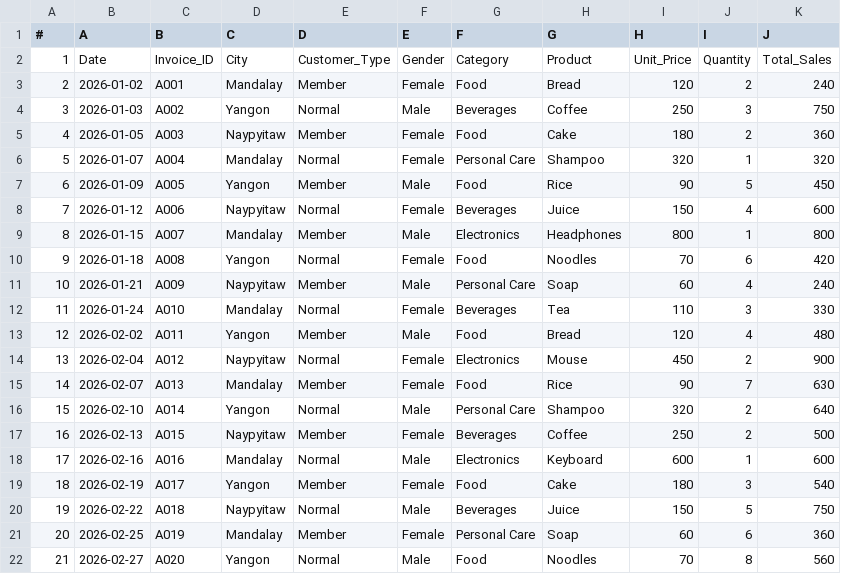
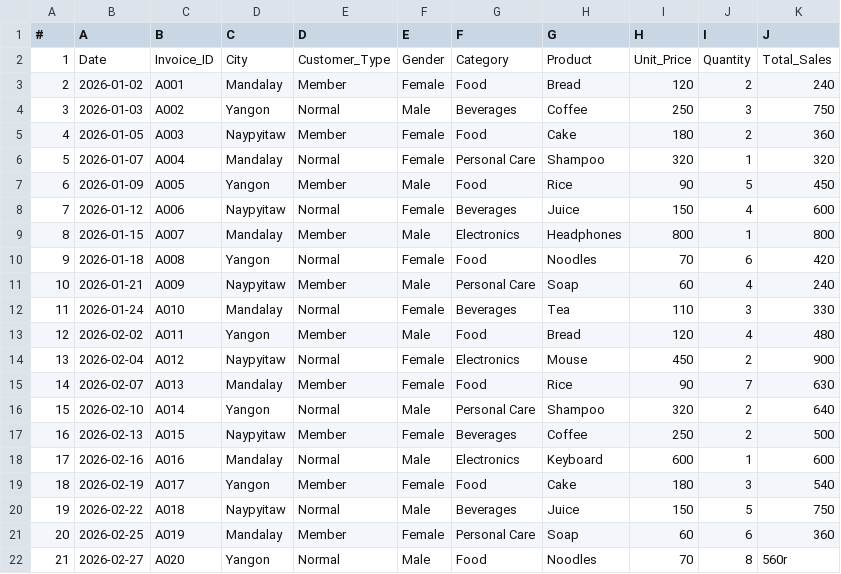
Before and after one commit to ankitabiswal-cse/Task_1_EDA, a CSV file: data/raw/sales.csv, drawn as a sheet.

```diff
--- a/data/raw/sales.csv
+++ b/data/raw/sales.csv
@@ -21,2 +21,2 @@
 20	2026-02-25	A019	Mandalay	Member	Female	Personal Care	Soap	60	6	360
-21	2026-02-27	A020	Yangon	Normal	Male	Food	Noodles	70	8	560
+21	2026-02-27	A020	Yangon	Normal	Male	Food	Noodles	70	8	560r
```
Also changed, not shown: 2 other files.
